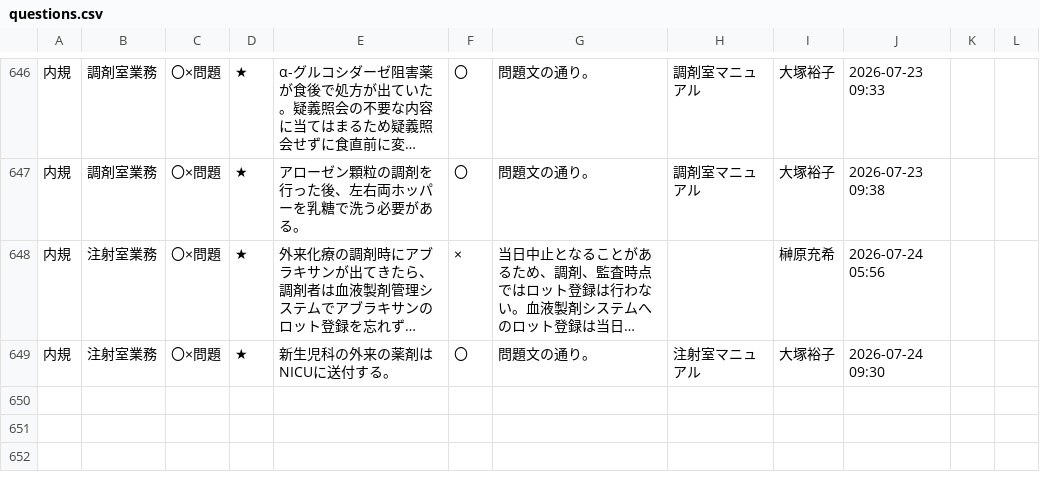
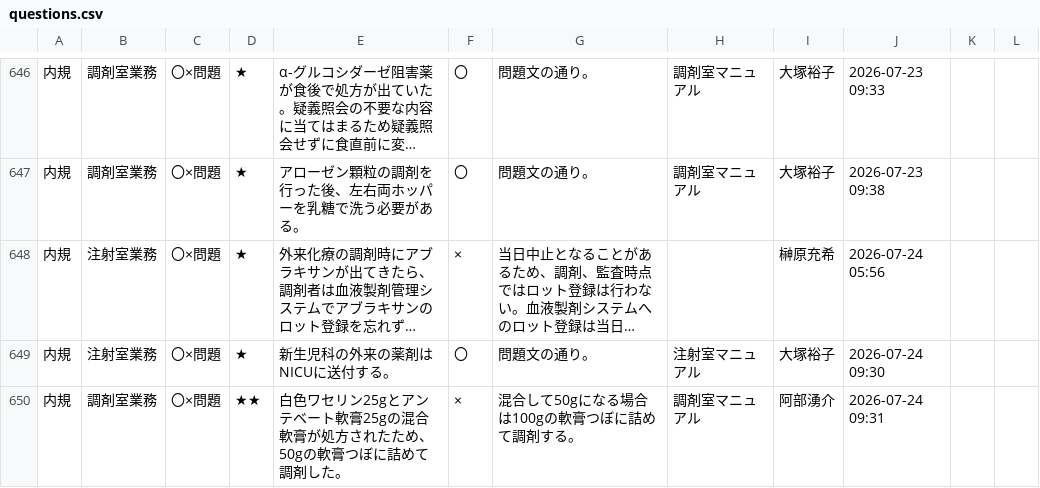
Before and after one commit to kazuitoyakuzai2021/P-Quest, a CSV file: assets/spread_data/questions.csv, drawn as a sheet; only a part is shown, gaps mark what is left out; long unchanged cells end in …; the diff names each change by its address in the sheet, - before the commit and + after, or states it on an @@ line.

Commit message:
Sync: assets/spread_data/questions.csv

```diff
--- a/assets/spread_data/questions.csv
+++ b/assets/spread_data/questions.csv
+row 650: 内規 | 調剤室業務 | 〇×問題 | ★★ | 白色ワセリン25gとアンテベート軟膏25gの混合軟膏が処方されたため、50gの軟膏つぼに詰めて調剤した。 | × | 混合して50gになる場合は100gの軟膏つぼに詰めて調剤する。 | 調剤室マニュアル | 阿部湧介 | 2026-07-24 09:31
```
